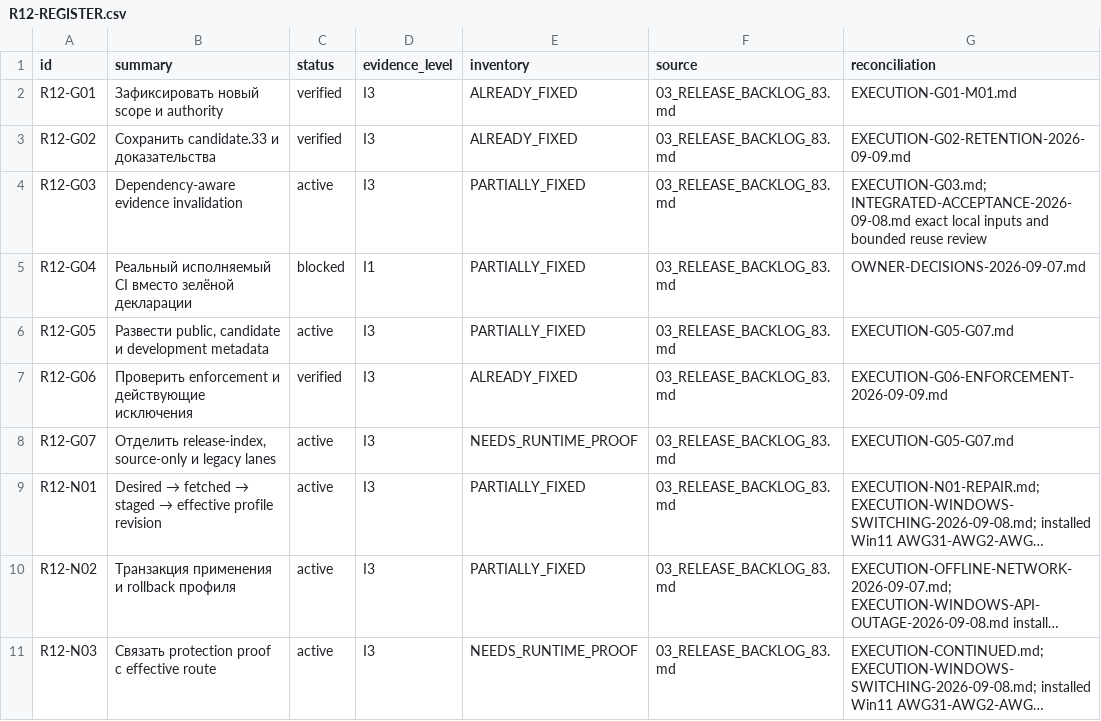
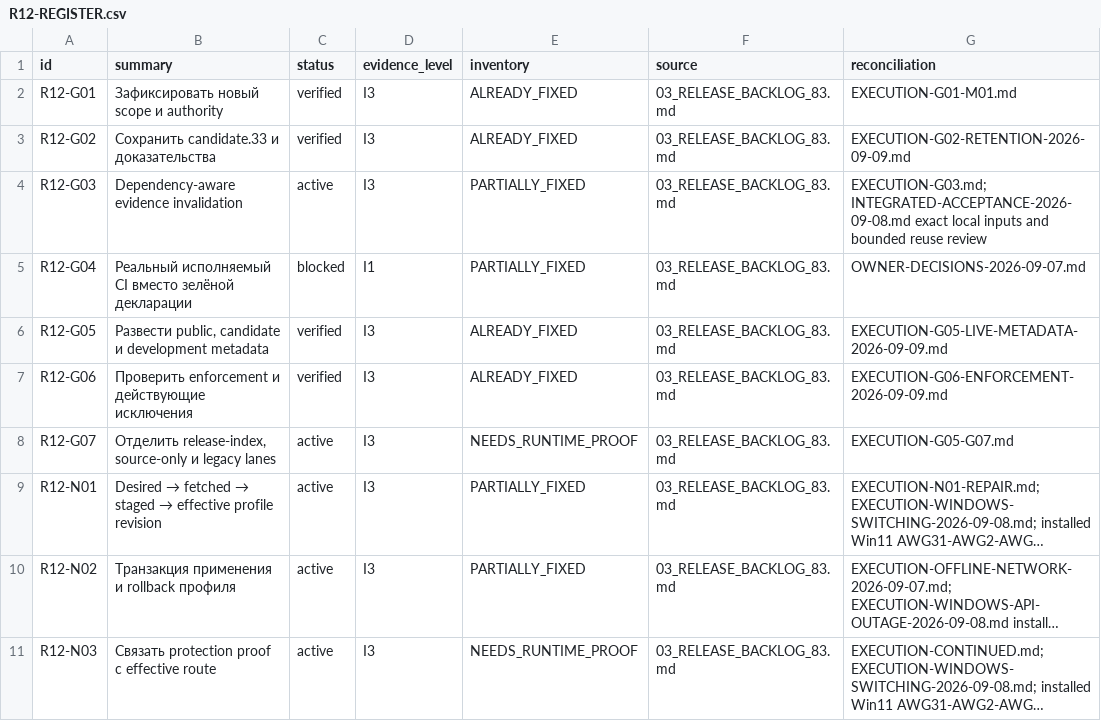
Before and after one commit to Kiwunaka/portal, a CSV file: docs/developer/work-orders/2026-09-05--consolidated-release-and-post12/R12-REGISTER.csv, drawn as a sheet; only a part is shown; long unchanged cells end in ….

Commit message:
docs(release): close G05 with production and release metadata readback

```diff
--- a/docs/developer/work-orders/2026-09-05--consolidated-release-and-post12/R12-REGISTER.csv
+++ b/docs/developer/work-orders/2026-09-05--consolidated-release-and-post12/R12-REGISTER.csv
@@ -5,3 +5,3 @@ R12-G03,Dependency-aware evidence invalidation,active,I3,PARTIALLY_FIXED,03_RELE
 R12-G04,Реальный исполняемый CI вместо зелёной декларации,blocked,I1,PARTIALLY_FIXED,03_RELEASE_BACKLOG_83.md,OWNER-DECISIONS-2026-09-07.md
-R12-G05,"Развести public, candidate и development metadata",active,I3,PARTIALLY_FIXED,03_RELEASE_BACKLOG_83.md,EXECUTION-G05-G07.md
+R12-G05,"Развести public, candidate и development metadata",verified,I3,ALREADY_FIXED,03_RELEASE_BACKLOG_83.md,EXECUTION-G05-LIVE-METADATA-2026-09-09.md
 R12-G06,Проверить enforcement и действующие исключения,verified,I3,ALREADY_FIXED,03_RELEASE_BACKLOG_83.md,EXECUTION-G06-ENFORCEMENT-2026-09-09.md
```
Also changed, not shown: 20 other files.
